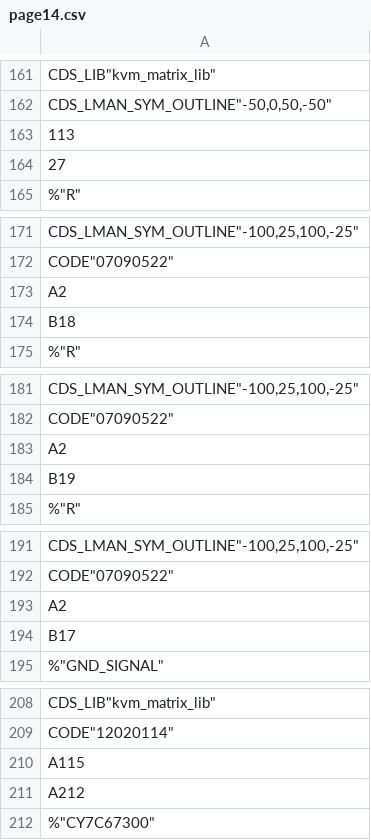
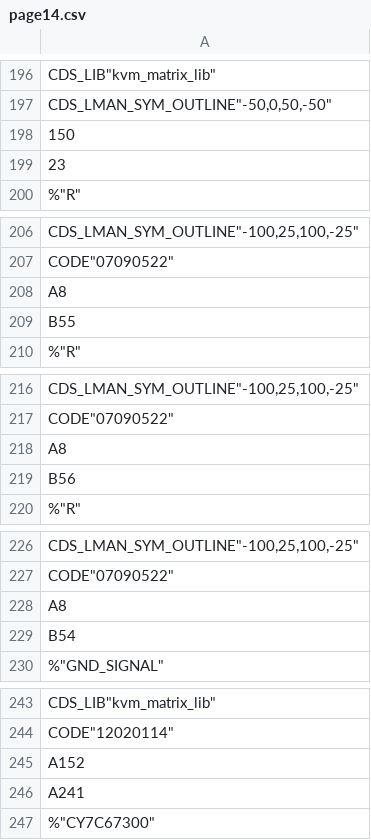
Before and after one commit to McDeggy/KVM_prototype, a CSV file: schemtic/sch/worklib/kvm_prototype/sch_1/page14.csv, drawn as a sheet; only a part is shown, gaps mark what is left out; the diff covers the shown part only.

```diff
--- a/schemtic/sch/worklib/kvm_prototype/sch_1/page14.csv
+++ b/schemtic/sch/worklib/kvm_prototype/sch_1/page14.csv
@@ -162,4 +197,4 @@ CDS_LIB"kvm_matrix_lib"
 CDS_LMAN_SYM_OUTLINE"-50,0,50,-50";
-"1"13;
-"2"7;
+"1"50;
+"2"3;
 %"R"
@@ -172,4 +207,4 @@ CDS_LMAN_SYM_OUTLINE"-100,25,100,-25"
 CODE"07090522";
-"A"2;
-"B"18;
+"A"8;
+"B"55;
 %"R"
@@ -182,4 +217,4 @@ CDS_LMAN_SYM_OUTLINE"-100,25,100,-25"
 CODE"07090522";
-"A"2;
-"B"19;
+"A"8;
+"B"56;
 %"R"
@@ -192,4 +227,4 @@ CDS_LMAN_SYM_OUTLINE"-100,25,100,-25"
 CODE"07090522";
-"A"2;
-"B"17;
+"A"8;
+"B"54;
 %"GND_SIGNAL"
@@ -209,4 +244,4 @@ CDS_LIB"kvm_matrix_lib"
 CODE"12020114";
-"A1"15;
-"A2"12;
+"A1"52;
+"A2"41;
 %"CY7C67300"
```
Also changed, not shown: 35 added rows, 8 moved rows and 92 edited cells elsewhere in this file, 16 other files.
